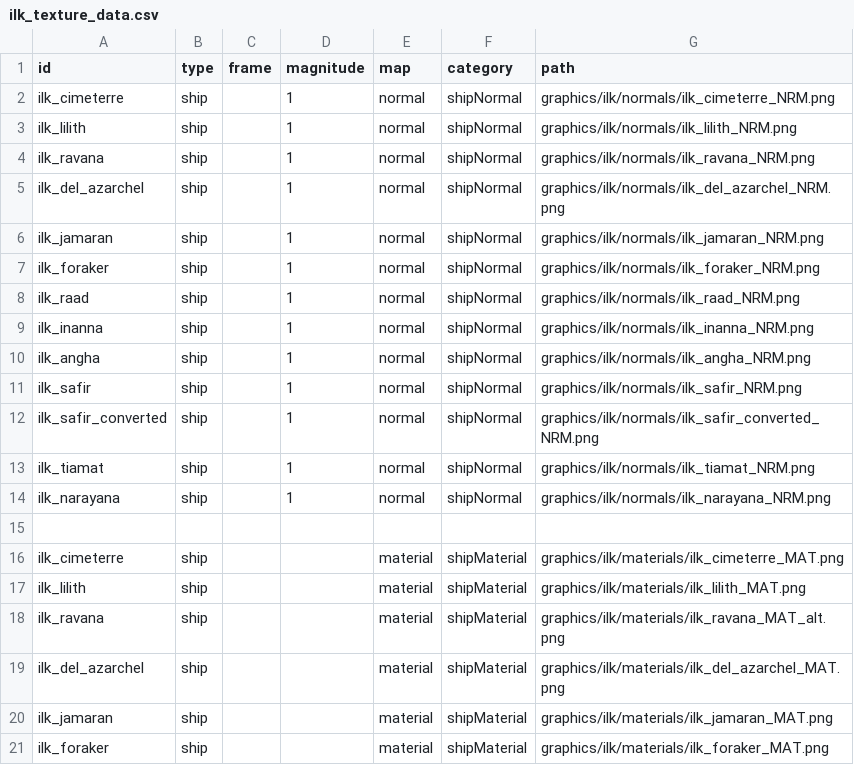
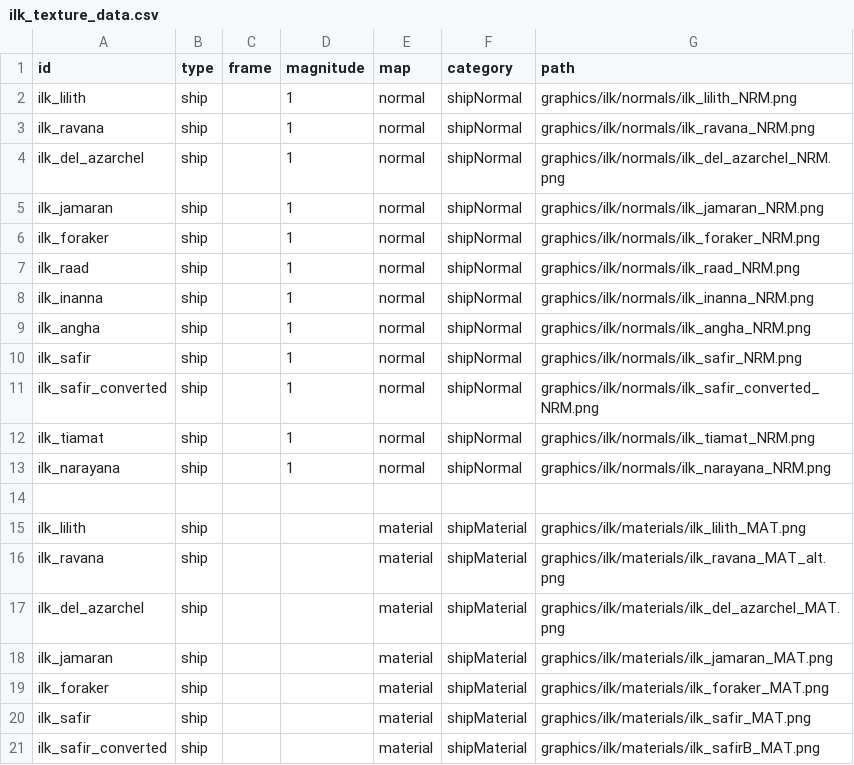
Before and after one commit to jstaf/mayorate, a CSV file: data/lights/ilk_texture_data.csv, drawn as a sheet; only a part is shown; the shorter side is filled out with more unchanged rows; the diff names each change by its address in the sheet, - before the commit and + after, or states it on an @@ line.

Commit message:
new cimeterre sprite

```diff
--- a/data/lights/ilk_texture_data.csv
+++ b/data/lights/ilk_texture_data.csv
-row 2: ilk_cimeterre | ship |  | 1 | normal | shipNormal | graphics/ilk/normals/ilk_cimeterre_NRM.png
-row 16: ilk_cimeterre | ship |  |  | material | shipMaterial | graphics/ilk/materials/ilk_cimeterre_MAT.png
```
Also changed, not shown: 3 other files.
